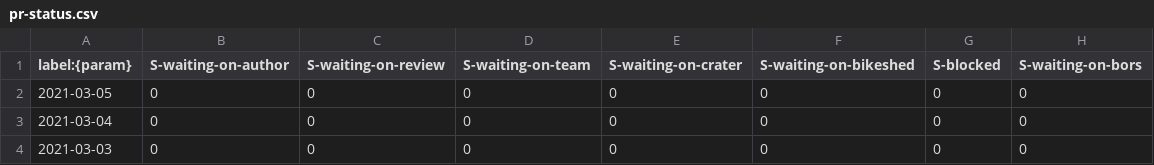
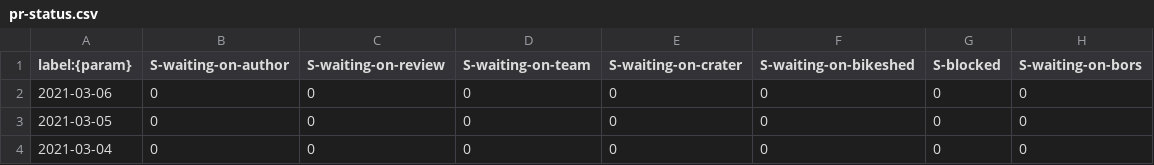
Before and after one commit to verdaccio/verdaccio-pr-tracking, a CSV file: data/pr-status.csv, drawn as a sheet; only a part is shown; the shorter side is filled out with more unchanged rows.

```diff
--- a/data/pr-status.csv
+++ b/data/pr-status.csv
@@ -1,2 +1,3 @@
 label:{param},S-waiting-on-author,S-waiting-on-review,S-waiting-on-team,S-waiting-on-crater,S-waiting-on-bikeshed,S-blocked,S-waiting-on-bors
+2021-03-06,0,0,0,0,0,0,0
 2021-03-05,0,0,0,0,0,0,0
```
Also changed, not shown: data/pr-activity.csv, data/pr-age.csv.
